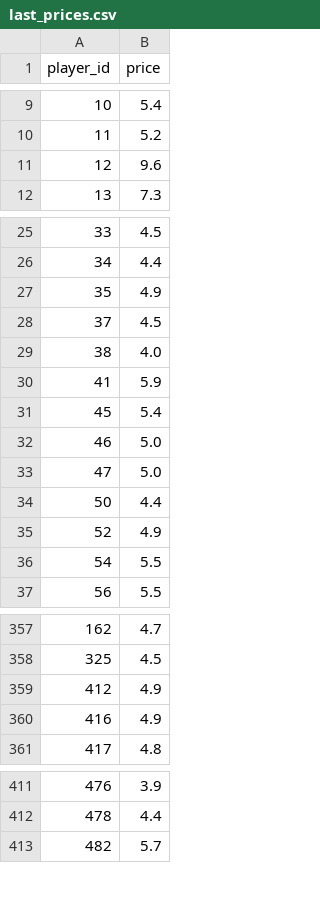
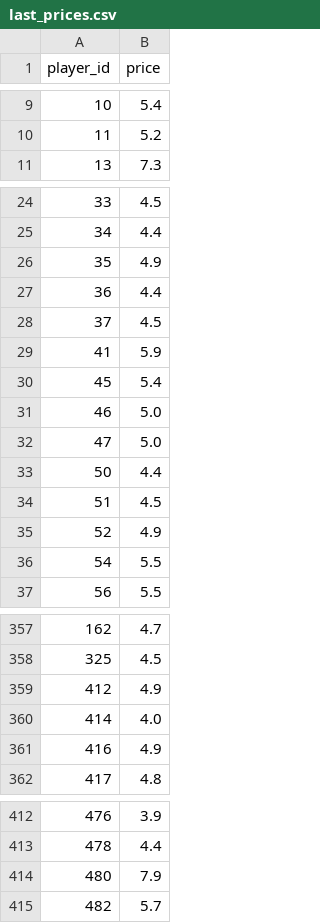
Before and after one commit to dauadaishaya9-lab/Fpl-price-predictor-, a CSV file: data/last_prices.csv, drawn as a sheet; only a part is shown, gaps mark what is left out; removed rows and columns are numbered as before the commit, all else as after; the diff names each change by its address in the sheet, - before the commit and + after, or states it on an @@ line.

```diff
--- a/data/last_prices.csv
+++ b/data/last_prices.csv
-row 11: 12 | 9.6
+row 27: 36 | 4.4
-row 29: 38 | 4.0
+row 34: 51 | 4.5
+row 360: 414 | 4.0
+row 414: 480 | 7.9
```
Also changed, not shown: data/evaluation.csv, data/latest.csv, 5 other files.
